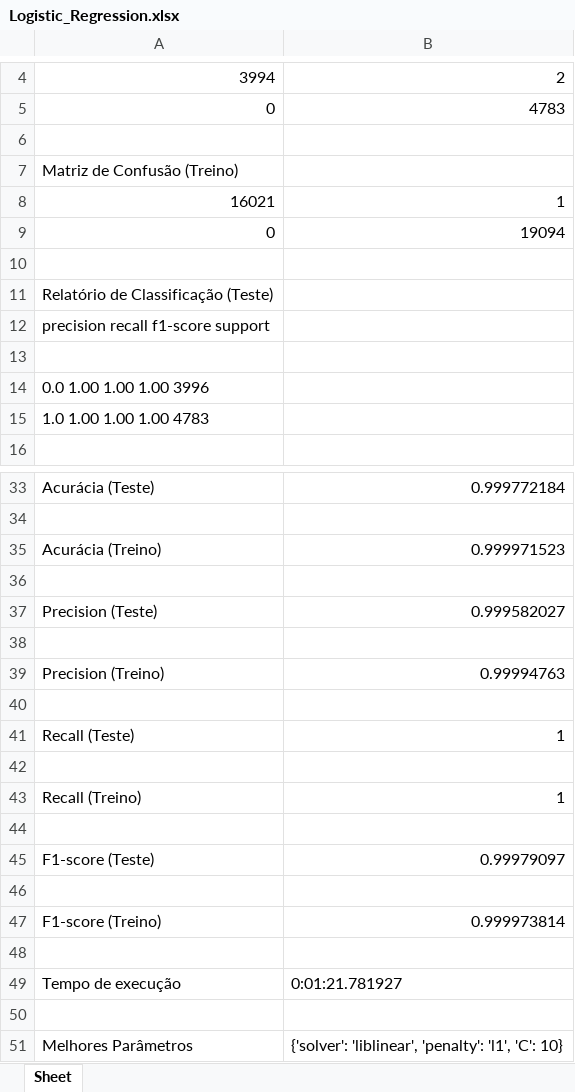
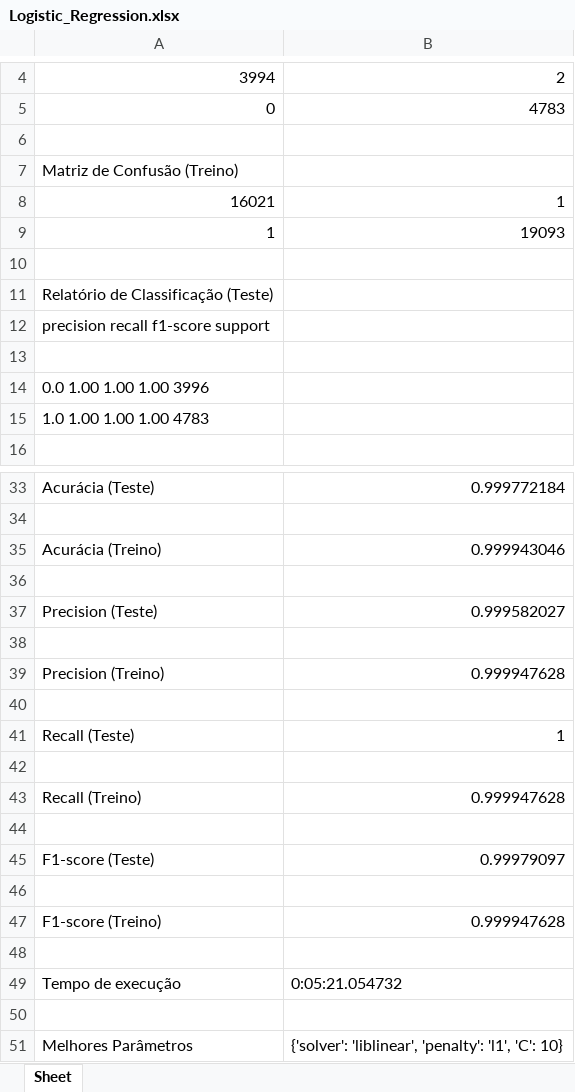
Before and after one commit to RicardoKermit/Ciber_group6, an Excel workbook: Projeto/Results/Logistic_Regression.xlsx, sheet Sheet, drawn as a sheet; only a part is shown, gaps mark what is left out; values as stored, in another font and other column widths than the file's, no borders; removed rows and columns are numbered as before the commit, all else as after; the diff names each change by its address in the sheet, - before the commit and + after, or states it on an @@ line.

```diff
--- a/Projeto/Results/Logistic_Regression.xlsx (sheet Sheet)
+++ b/Projeto/Results/Logistic_Regression.xlsx (sheet Sheet)
-row 9: 0 | 19094
+row 9: 1 | 19093
-B35: 0.999971523
+B35: 0.999943046
-B39: 0.99994763
+B39: 0.999947628
-B43: 1
+B43: 0.999947628
-B47: 0.999973814
+B47: 0.999947628
-B49: 0:01:21.781927
+B49: 0:05:21.054732
```
Also changed, not shown: Projeto/Results/Neural_Network.xlsx, Projeto/Results/Random_Forest.xlsx, 8 other files.
